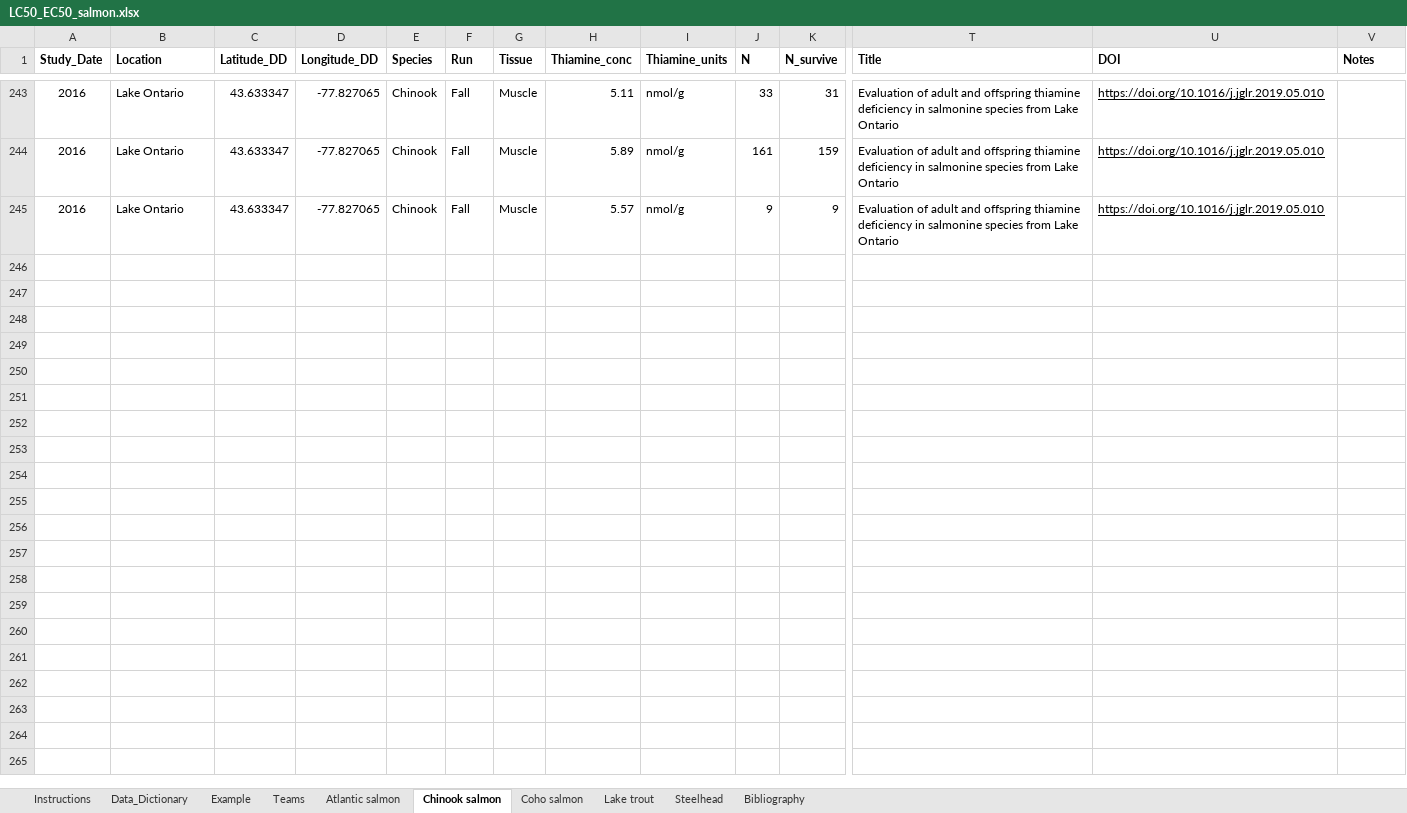
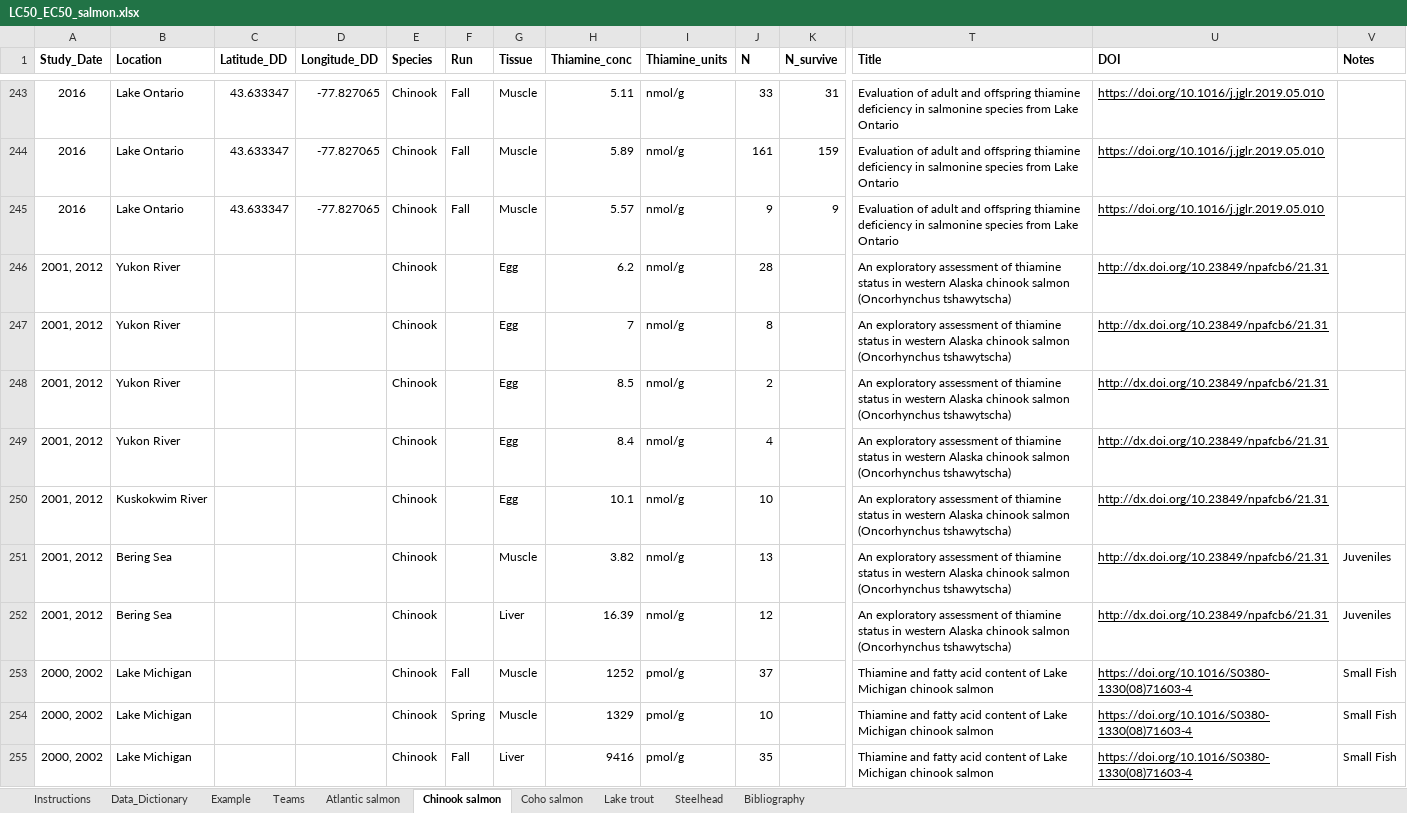
Before and after one commit to VanishingVitamin/tdc_shiny_app, an Excel workbook: vanishing_vitamin/data/LC50_EC50_salmon.xlsx, sheet Chinook salmon, drawn as a sheet; only a part is shown, gaps mark what is left out; values as stored, in another font and other column widths than the file's, no borders; charts and pictures and conditional formats not drawn; rows hold the shown columns only; the diff covers the shown part only; the diff names each change by its address in the sheet, - before the commit and + after, or states it on an @@ line.

```diff
--- a/vanishing_vitamin/data/LC50_EC50_salmon.xlsx (sheet Chinook salmon)
+++ b/vanishing_vitamin/data/LC50_EC50_salmon.xlsx (sheet Chinook salmon)
+row 246: 2001, 2012 | Yukon River |  |  | Chinook |  | Egg | 6.2 | nmol/g | 28 |  | An exploratory assessment of thiamine status in western Alaska chinook salmon (Oncorhynchus tshawytscha) | http://dx.doi.org/10.23849/npafcb6/21.31
+row 247: 2001, 2012 | Yukon River |  |  | Chinook |  | Egg | 7 | nmol/g | 8 |  | An exploratory assessment of thiamine status in western Alaska chinook salmon (Oncorhynchus tshawytscha) | http://dx.doi.org/10.23849/npafcb6/21.31
+row 248: 2001, 2012 | Yukon River |  |  | Chinook |  | Egg | 8.5 | nmol/g | 2 |  | An exploratory assessment of thiamine status in western Alaska chinook salmon (Oncorhynchus tshawytscha) | http://dx.doi.org/10.23849/npafcb6/21.31
+row 249: 2001, 2012 | Yukon River |  |  | Chinook |  | Egg | 8.4 | nmol/g | 4 |  | An exploratory assessment of thiamine status in western Alaska chinook salmon (Oncorhynchus tshawytscha) | http://dx.doi.org/10.23849/npafcb6/21.31
+row 250: 2001, 2012 | Kuskokwim River |  |  | Chinook |  | Egg | 10.1 | nmol/g | 10 |  | An exploratory assessment of thiamine status in western Alaska chinook salmon (Oncorhynchus tshawytscha) | http://dx.doi.org/10.23849/npafcb6/21.31
+row 251: 2001, 2012 | Bering Sea |  |  | Chinook |  | Muscle | 3.82 | nmol/g | 13 |  | An exploratory assessment of thiamine status in western Alaska chinook salmon (Oncorhynchus tshawytscha) | http://dx.doi.org/10.23849/npafcb6/21.31 | Juveniles
+row 252: 2001, 2012 | Bering Sea |  |  | Chinook |  | Liver | 16.39 | nmol/g | 12 |  | An exploratory assessment of thiamine status in western Alaska chinook salmon (Oncorhynchus tshawytscha) | http://dx.doi.org/10.23849/npafcb6/21.31 | Juveniles
+row 253: 2000, 2002 | Lake Michigan |  |  | Chinook | Fall | Muscle | 1252 | pmol/g | 37 |  | Thiamine and fatty acid content of Lake Michigan chinook salmon | https://doi.org/10.1016/S0380-1330(08)71603-4 | Small Fish
+row 254: 2000, 2002 | Lake Michigan |  |  | Chinook | Spring | Muscle | 1329 | pmol/g | 10 |  | Thiamine and fatty acid content of Lake Michigan chinook salmon | https://doi.org/10.1016/S0380-1330(08)71603-4 | Small Fish
+row 255: 2000, 2002 | Lake Michigan |  |  | Chinook | Fall | Liver | 9416 | pmol/g | 35 |  | Thiamine and fatty acid content of Lake Michigan chinook salmon | https://doi.org/10.1016/S0380-1330(08)71603-4 | Small Fish
```
Also changed, not shown: 40 added rows elsewhere in this sheet, sheet Atlantic salmon, sheet Lake trout, sheet Steelhead, 3 other files.
